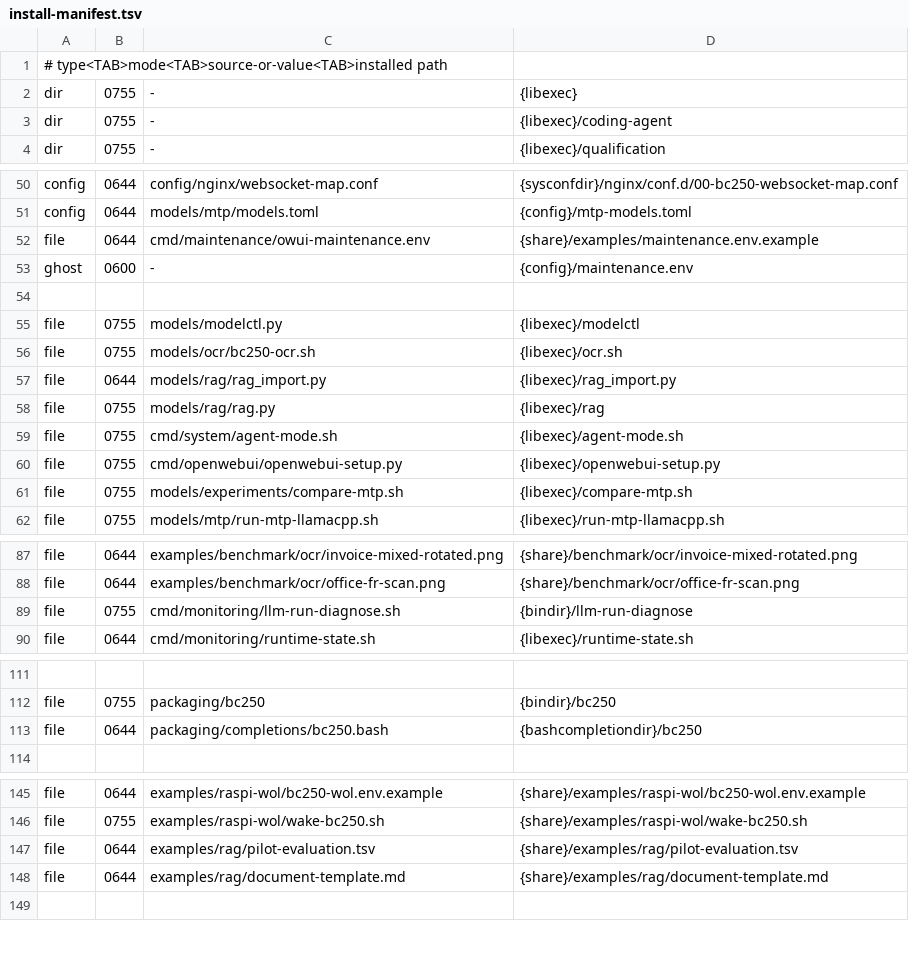
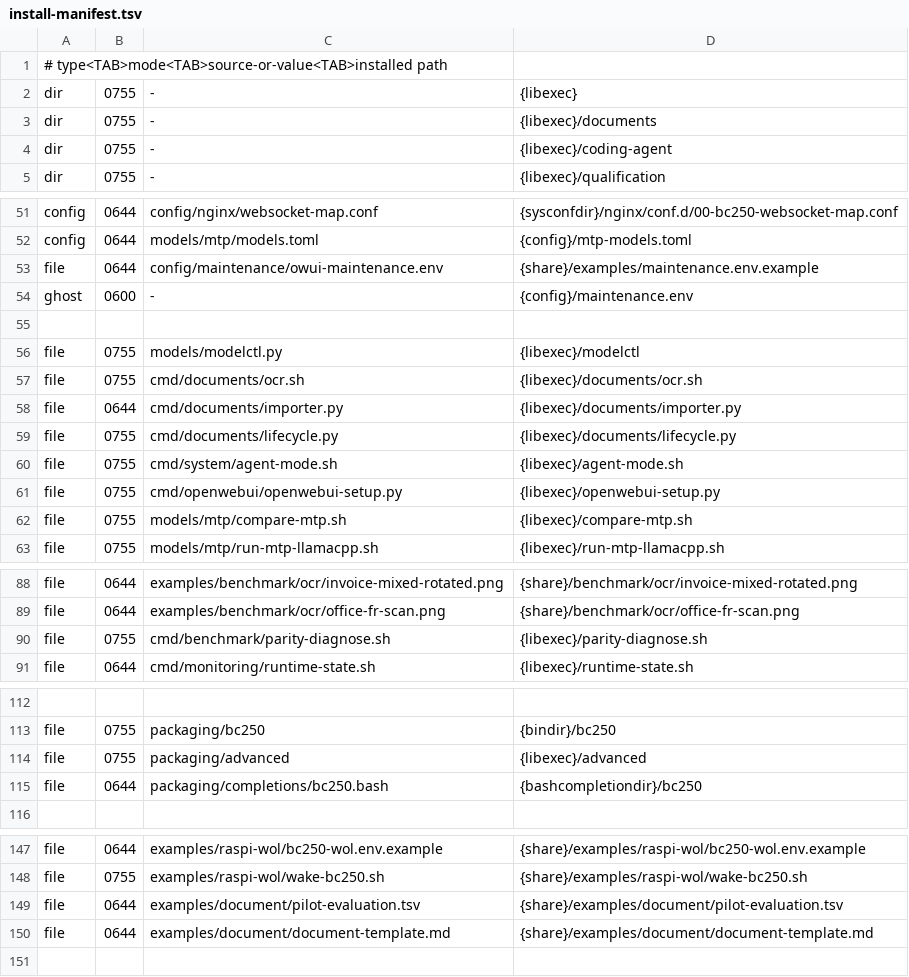
Before and after one commit to Kieni1/amd-bc-250-llm, a TSV file: packaging/install-manifest.tsv, drawn as a sheet; only a part is shown, gaps mark what is left out; addresses are those after the commit; the diff covers the shown part only; the diff names each change by its address in the sheet, - before the commit and + after, or states it on an @@ line.

Commit message:
cli: consolidate specialist workflows under advanced

```diff
--- a/packaging/install-manifest.tsv
+++ b/packaging/install-manifest.tsv
+row 3: dir | 0755 | - | {libexec}/documents
-C53: cmd/maintenance/owui-maintenance.env
+C53: config/maintenance/owui-maintenance.env
-C57: models/ocr/bc250-ocr.sh
+C57: cmd/documents/ocr.sh
-D57: {libexec}/ocr.sh
+D57: {libexec}/documents/ocr.sh
-C58: models/rag/rag_import.py
+C58: cmd/documents/importer.py
-D58: {libexec}/rag_import.py
+D58: {libexec}/documents/importer.py
-C59: models/rag/rag.py
+C59: cmd/documents/lifecycle.py
-D59: {libexec}/rag
+D59: {libexec}/documents/lifecycle.py
-C62: models/experiments/compare-mtp.sh
+C62: models/mtp/compare-mtp.sh
-C90: cmd/monitoring/llm-run-diagnose.sh
+C90: cmd/benchmark/parity-diagnose.sh
-D90: {bindir}/llm-run-diagnose
+D90: {libexec}/parity-diagnose.sh
+row 114: file | 0755 | packaging/advanced | {libexec}/advanced
-C149: examples/rag/pilot-evaluation.tsv
+C149: examples/document/pilot-evaluation.tsv
-D149: {share}/examples/rag/pilot-evaluation.tsv
+D149: {share}/examples/document/pilot-evaluation.tsv
-C150: examples/rag/document-template.md
+C150: examples/document/document-template.md
-D150: {share}/examples/rag/document-template.md
+D150: {share}/examples/document/document-template.md
```
Also changed, not shown: 9 edited cells elsewhere in this file, 4 other files.
